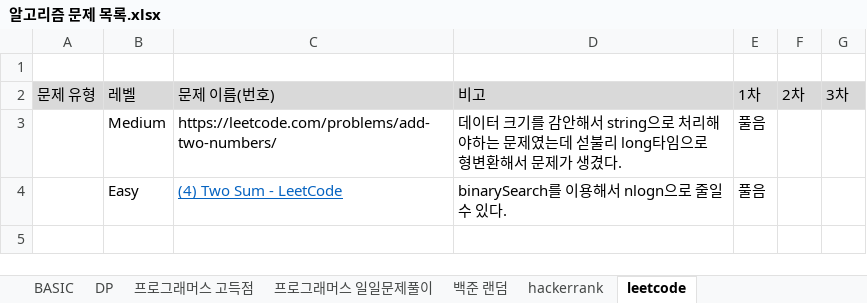
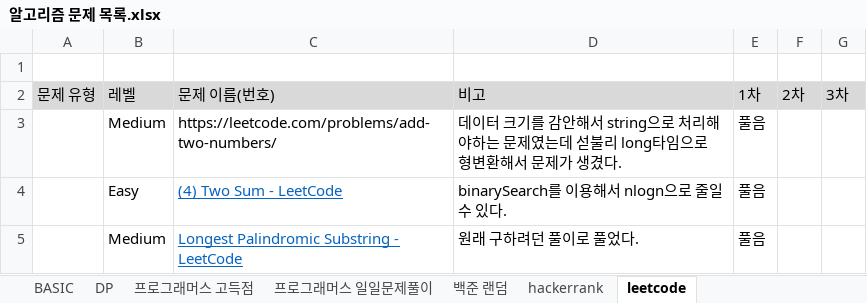
Before and after one commit to SeongJinSong/Algorithm, an Excel workbook: doc/알고리즘 문제 목록.xlsx, sheet leetcode, drawn as a sheet; values as stored, in another font and other column widths than the file's, no borders; the diff names each change by its address in the sheet, - before the commit and + after, or states it on an @@ line.

Commit message:
complete(leetcd - LongestPalindrome)

```diff
--- a/doc/알고리즘 문제 목록.xlsx (sheet leetcode)
+++ b/doc/알고리즘 문제 목록.xlsx (sheet leetcode)
+row 5:  | Medium | Longest Palindromic Substring - LeetCode | 원래 구하려던 풀이로 풀었다. | 풀음
```
Also changed, not shown: 1 other file.
